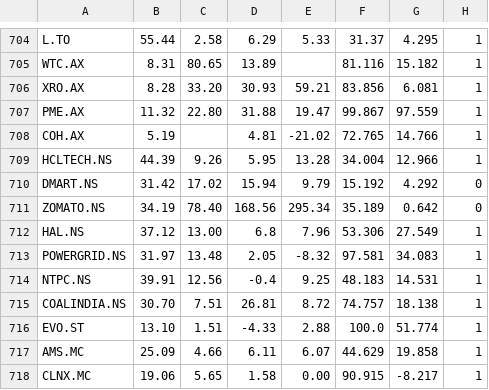
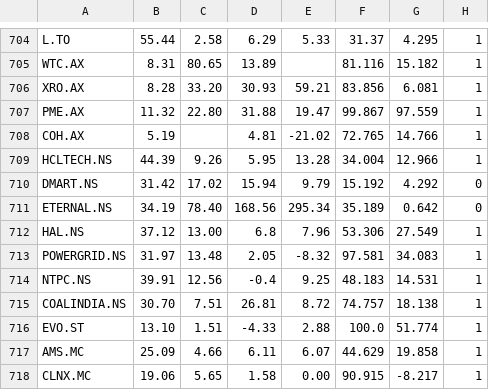
Before and after one commit to Shaakon35/Stock_portfolio, a CSV file: scoring/fundamentals_2026-08-04.csv, drawn as a sheet; only a part is shown, gaps mark what is left out; the diff names each change by its address in the sheet, - before the commit and + after, or states it on an @@ line.

```diff
--- a/scoring/fundamentals_2026-08-04.csv
+++ b/scoring/fundamentals_2026-08-04.csv
-A711: ZOMATO.NS
+A711: ETERNAL.NS
```
Also changed, not shown: scoring/fundamentals_2026-08-10.csv, 7 other files.
